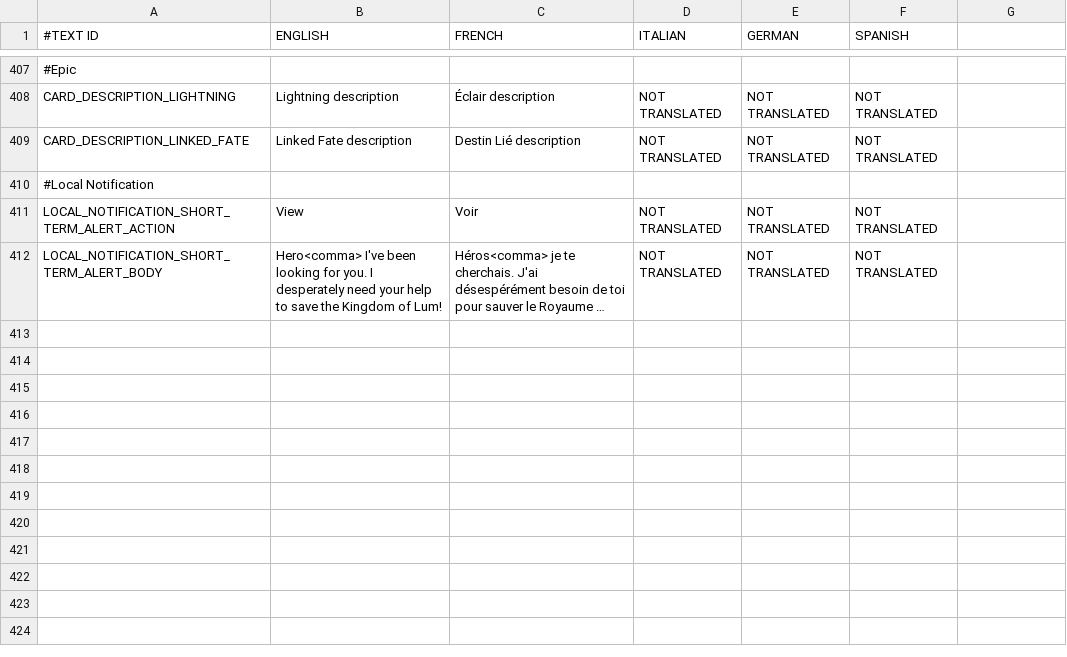
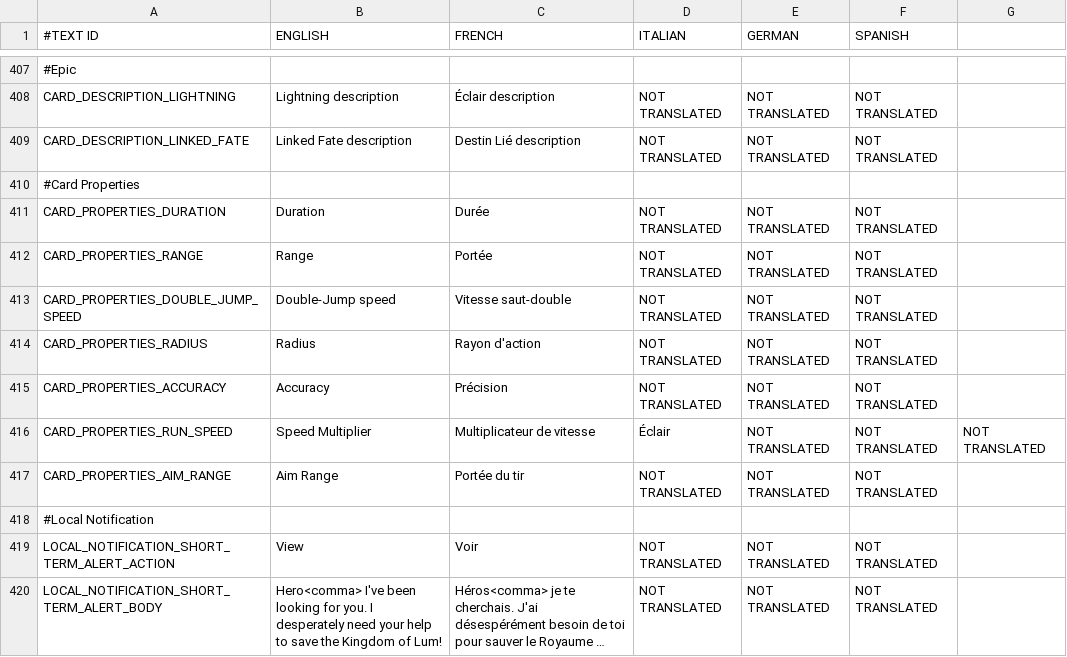
Before and after one commit to shahbazGamedev/Hero-s-Run, a CSV file: Assets/Resources/Localization/GameText.csv, drawn as a sheet; only a part is shown, gaps mark what is left out; long unchanged cells end in …; the diff names each change by its address in the sheet, - before the commit and + after, or states it on an @@ line.

Commit message:
Finished the Card Details Popup

```diff
--- a/Assets/Resources/Localization/GameText.csv
+++ b/Assets/Resources/Localization/GameText.csv
+row 410: #Card Properties
+row 411: CARD_PROPERTIES_DURATION | Duration | Durée | NOT TRANSLATED | NOT TRANSLATED | NOT TRANSLATED
+row 412: CARD_PROPERTIES_RANGE | Range | Portée | NOT TRANSLATED | NOT TRANSLATED | NOT TRANSLATED
+row 413: CARD_PROPERTIES_DOUBLE_JUMP_SPEED | Double-Jump speed | Vitesse saut-double | NOT TRANSLATED | NOT TRANSLATED | NOT TRANSLATED
+row 414: CARD_PROPERTIES_RADIUS | Radius | Rayon d'action | NOT TRANSLATED | NOT TRANSLATED | NOT TRANSLATED
+row 415: CARD_PROPERTIES_ACCURACY | Accuracy | Précision | NOT TRANSLATED | NOT TRANSLATED | NOT TRANSLATED
+row 416: CARD_PROPERTIES_RUN_SPEED | Speed Multiplier | Multiplicateur de vitesse | Éclair | NOT TRANSLATED | NOT TRANSLATED | NOT TRANSLATED
+row 417: CARD_PROPERTIES_AIM_RANGE | Aim Range | Portée du tir | NOT TRANSLATED | NOT TRANSLATED | NOT TRANSLATED
```
Also changed, not shown: 22 other files.
